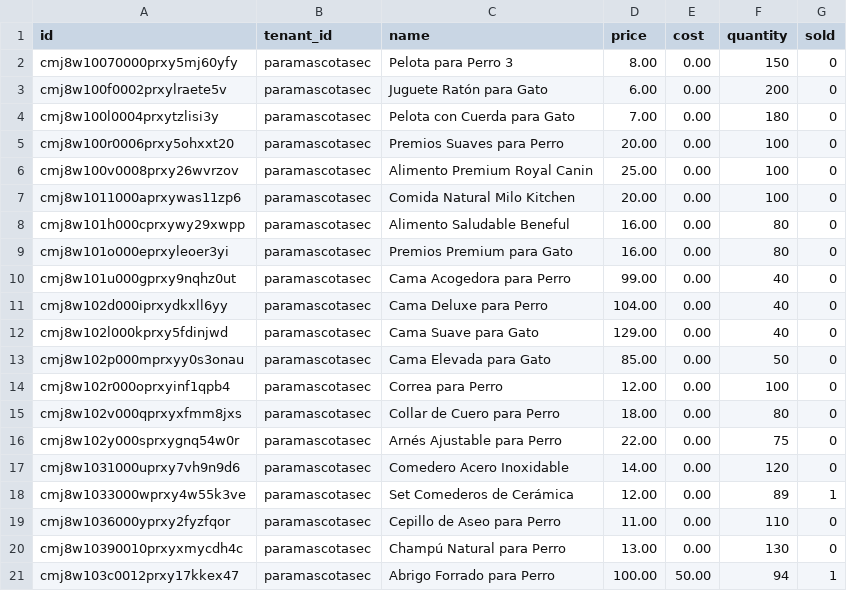
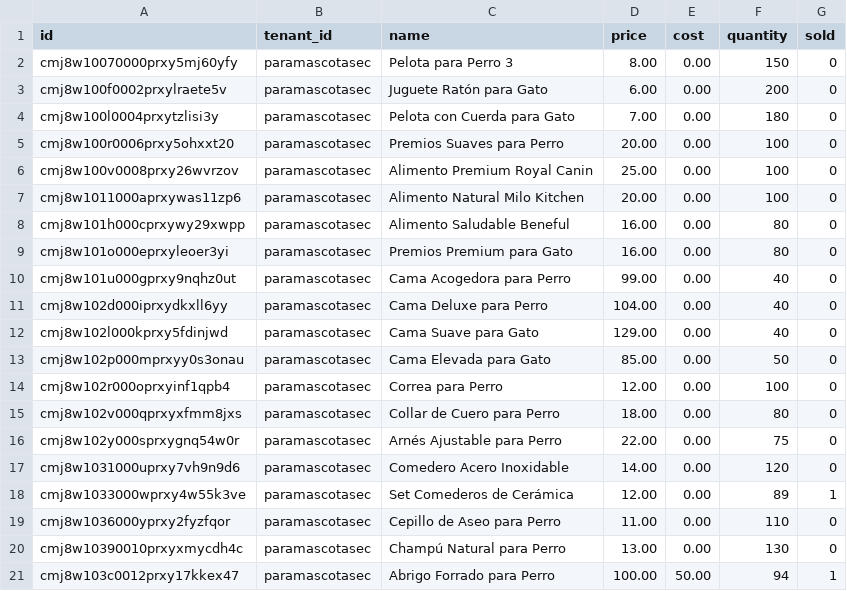
Before and after one commit to TecnoLTS/paramascotasec-backend, a CSV file: db/backups/order_reset_20260302_204440/product_stock_before.csv, drawn as a sheet.

Commit message:
Depuracion de imagenes, estilos mobiles y carga de nuevos productos

```diff
--- a/db/backups/order_reset_20260302_204440/product_stock_before.csv
+++ b/db/backups/order_reset_20260302_204440/product_stock_before.csv
@@ -6,3 +6,3 @@ cmj8w100r0006prxy5ohxxt20,paramascotasec,Premios Suaves para Perro,20.00,0.00,10
 cmj8w100v0008prxy26wvrzov,paramascotasec,Alimento Premium Royal Canin,25.00,0.00,100,0
-cmj8w1011000aprxywas11zp6,paramascotasec,Comida Natural Milo Kitchen,20.00,0.00,100,0
+cmj8w1011000aprxywas11zp6,paramascotasec,Alimento Natural Milo Kitchen,20.00,0.00,100,0
 cmj8w101h000cprxywy29xwpp,paramascotasec,Alimento Saludable Beneful,16.00,0.00,80,0
```
Also changed, not shown: 10 other files.
